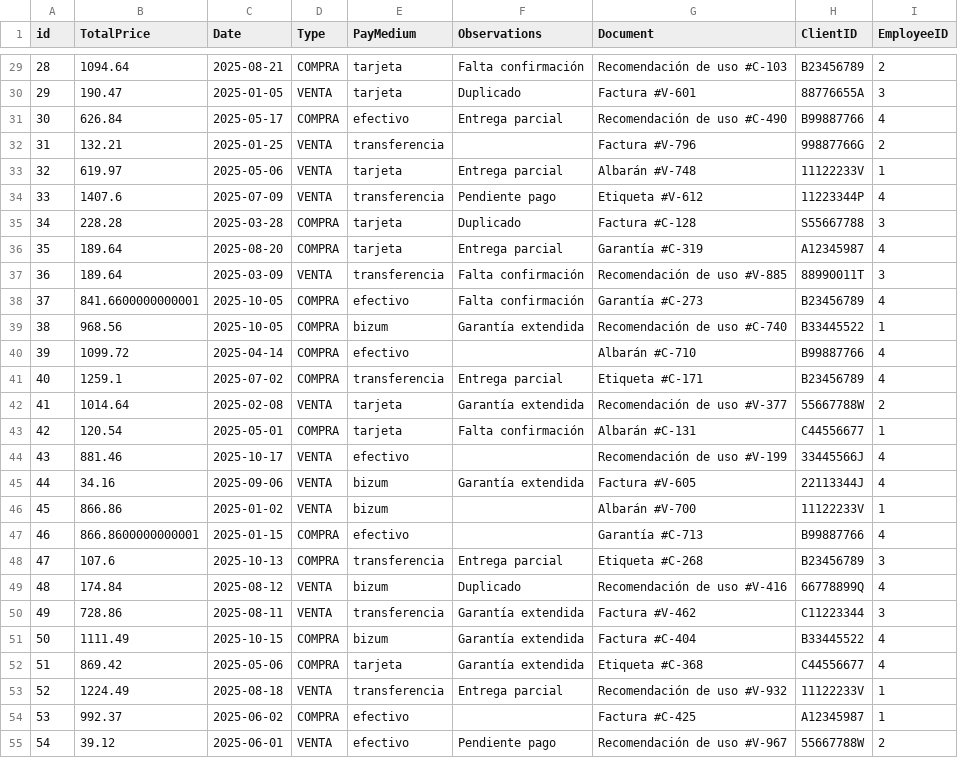
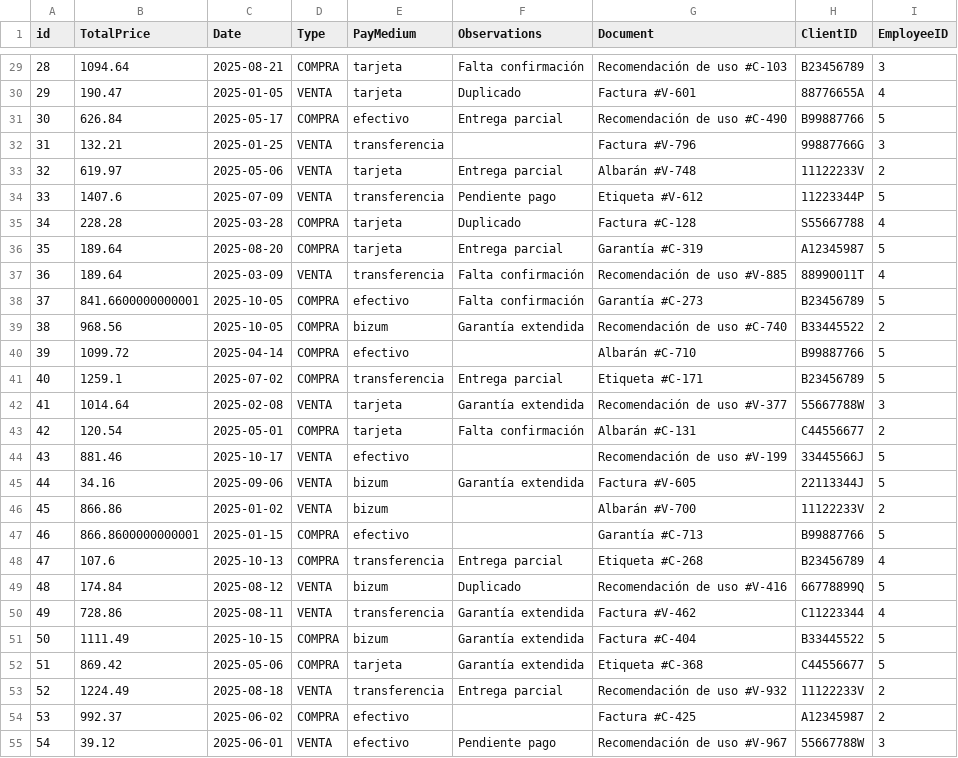
Before and after one commit to magnitopic/DataExercise, a CSV file: exports/transaction.csv, drawn as a sheet; only a part is shown, gaps mark what is left out; the diff covers the shown part only.

```diff
--- a/exports/transaction.csv
+++ b/exports/transaction.csv
@@ -29,27 +29,27 @@ id,TotalPrice,Date,Type,PayMedium,Observations,Document,ClientID,EmployeeID
-28,1094.64,2025-08-21,COMPRA,tarjeta,Falta confirmación,Recomendación de uso #C-103,B23456789,2
-29,190.47,2025-01-05,VENTA,tarjeta,Duplicado,Factura #V-601,88776655A,3
-30,626.84,2025-05-17,COMPRA,efectivo,Entrega parcial,Recomendación de uso #C-490,B99887766,4
-31,132.21,2025-01-25,VENTA,transferencia,,Factura #V-796,99887766G,2
-32,619.97,2025-05-06,VENTA,tarjeta,Entrega parcial,Albarán #V-748,11122233V,1
-33,1407.6,2025-07-09,VENTA,transferencia,Pendiente pago,Etiqueta #V-612,11223344P,4
-34,228.28,2025-03-28,COMPRA,tarjeta,Duplicado,Factura #C-128,S55667788,3
-35,189.64,2025-08-20,COMPRA,tarjeta,Entrega parcial,Garantía #C-319,A12345987,4
-36,189.64,2025-03-09,VENTA,transferencia,Falta confirmación,Recomendación de uso #V-885,88990011T,3
-37,841.6600000000001,2025-10-05,COMPRA,efectivo,Falta confirmación,Garantía #C-273,B23456789,4
-38,968.56,2025-10-05,COMPRA,bizum,Garantía extendida,Recomendación de uso #C-740,B33445522,1
-39,1099.72,2025-04-14,COMPRA,efectivo,,Albarán #C-710,B99887766,4
-40,1259.1,2025-07-02,COMPRA,transferencia,Entrega parcial,Etiqueta #C-171,B23456789,4
-41,1014.64,2025-02-08,VENTA,tarjeta,Garantía extendida,Recomendación de uso #V-377,55667788W,2
-42,120.54,2025-05-01,COMPRA,tarjeta,Falta confirmación,Albarán #C-131,C44556677,1
-43,881.46,2025-10-17,VENTA,efectivo,,Recomendación de uso #V-199,33445566J,4
-44,34.16,2025-09-06,VENTA,bizum,Garantía extendida,Factura #V-605,22113344J,4
-45,866.86,2025-01-02,VENTA,bizum,,Albarán #V-700,11122233V,1
-46,866.8600000000001,2025-01-15,COMPRA,efectivo,,Garantía #C-713,B99887766,4
-47,107.6,2025-10-13,COMPRA,transferencia,Entrega parcial,Etiqueta #C-268,B23456789,3
-48,174.84,2025-08-12,VENTA,bizum,Duplicado,Recomendación de uso #V-416,66778899Q,4
-49,728.86,2025-08-11,VENTA,transferencia,Garantía extendida,Factura #V-462,C11223344,3
-50,1111.49,2025-10-15,COMPRA,bizum,Garantía extendida,Factura #C-404,B33445522,4
-51,869.42,2025-05-06,COMPRA,tarjeta,Garantía extendida,Etiqueta #C-368,C44556677,4
-52,1224.49,2025-08-18,VENTA,transferencia,Entrega parcial,Recomendación de uso #V-932,11122233V,1
-53,992.37,2025-06-02,COMPRA,efectivo,,Factura #C-425,A12345987,1
-54,39.12,2025-06-01,VENTA,efectivo,Pendiente pago,Recomendación de uso #V-967,55667788W,2
+28,1094.64,2025-08-21,COMPRA,tarjeta,Falta confirmación,Recomendación de uso #C-103,B23456789,3
+29,190.47,2025-01-05,VENTA,tarjeta,Duplicado,Factura #V-601,88776655A,4
+30,626.84,2025-05-17,COMPRA,efectivo,Entrega parcial,Recomendación de uso #C-490,B99887766,5
+31,132.21,2025-01-25,VENTA,transferencia,,Factura #V-796,99887766G,3
+32,619.97,2025-05-06,VENTA,tarjeta,Entrega parcial,Albarán #V-748,11122233V,2
+33,1407.6,2025-07-09,VENTA,transferencia,Pendiente pago,Etiqueta #V-612,11223344P,5
+34,228.28,2025-03-28,COMPRA,tarjeta,Duplicado,Factura #C-128,S55667788,4
+35,189.64,2025-08-20,COMPRA,tarjeta,Entrega parcial,Garantía #C-319,A12345987,5
+36,189.64,2025-03-09,VENTA,transferencia,Falta confirmación,Recomendación de uso #V-885,88990011T,4
+37,841.6600000000001,2025-10-05,COMPRA,efectivo,Falta confirmación,Garantía #C-273,B23456789,5
+38,968.56,2025-10-05,COMPRA,bizum,Garantía extendida,Recomendación de uso #C-740,B33445522,2
+39,1099.72,2025-04-14,COMPRA,efectivo,,Albarán #C-710,B99887766,5
+40,1259.1,2025-07-02,COMPRA,transferencia,Entrega parcial,Etiqueta #C-171,B23456789,5
+41,1014.64,2025-02-08,VENTA,tarjeta,Garantía extendida,Recomendación de uso #V-377,55667788W,3
+42,120.54,2025-05-01,COMPRA,tarjeta,Falta confirmación,Albarán #C-131,C44556677,2
+43,881.46,2025-10-17,VENTA,efectivo,,Recomendación de uso #V-199,33445566J,5
+44,34.16,2025-09-06,VENTA,bizum,Garantía extendida,Factura #V-605,22113344J,5
+45,866.86,2025-01-02,VENTA,bizum,,Albarán #V-700,11122233V,2
+46,866.8600000000001,2025-01-15,COMPRA,efectivo,,Garantía #C-713,B99887766,5
+47,107.6,2025-10-13,COMPRA,transferencia,Entrega parcial,Etiqueta #C-268,B23456789,4
+48,174.84,2025-08-12,VENTA,bizum,Duplicado,Recomendación de uso #V-416,66778899Q,5
+49,728.86,2025-08-11,VENTA,transferencia,Garantía extendida,Factura #V-462,C11223344,4
+50,1111.49,2025-10-15,COMPRA,bizum,Garantía extendida,Factura #C-404,B33445522,5
+51,869.42,2025-05-06,COMPRA,tarjeta,Garantía extendida,Etiqueta #C-368,C44556677,5
+52,1224.49,2025-08-18,VENTA,transferencia,Entrega parcial,Recomendación de uso #V-932,11122233V,2
+53,992.37,2025-06-02,COMPRA,efectivo,,Factura #C-425,A12345987,2
+54,39.12,2025-06-01,VENTA,efectivo,Pendiente pago,Recomendación de uso #V-967,55667788W,3
```
Also changed, not shown: 173 edited cells elsewhere in this file, 6 other files.
